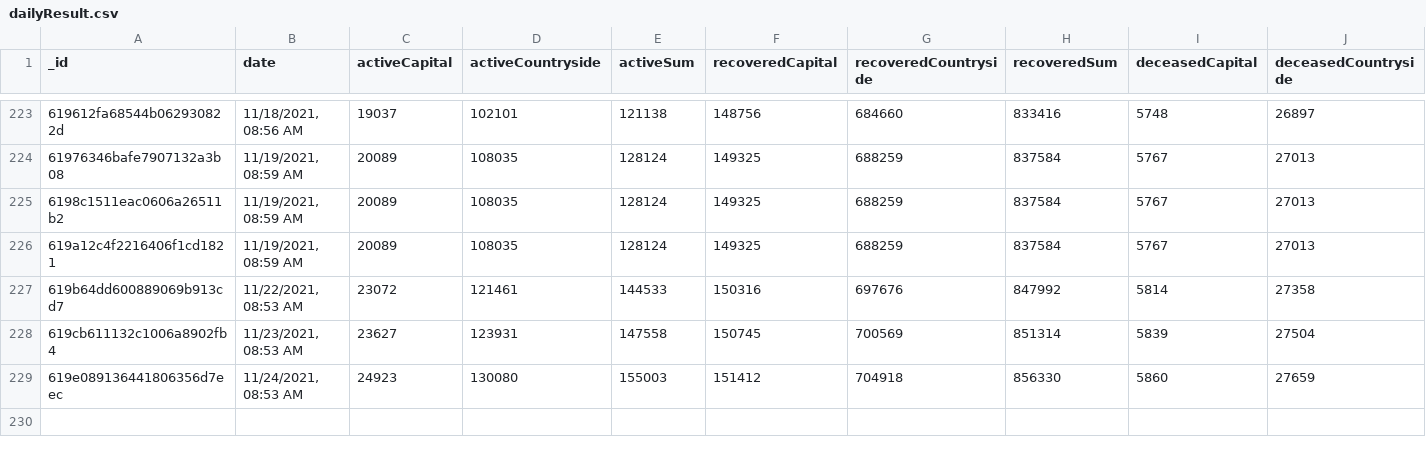
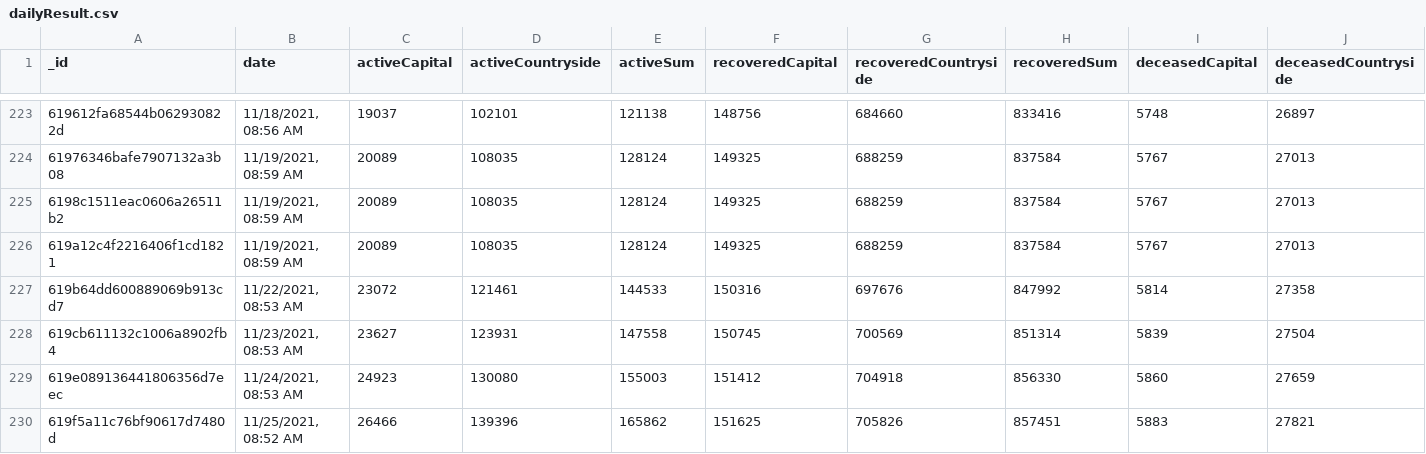
Before and after one commit to theDavidBarton/koronavirus.gov.hu-scraper, a CSV file: dailyResult.csv, drawn as a sheet; only a part is shown, gaps mark what is left out; rows hold the shown columns only; the diff names each change by its address in the sheet, - before the commit and + after, or states it on an @@ line.

Commit message:
feat(data): update data 2021-11-25

```diff
--- a/dailyResult.csv
+++ b/dailyResult.csv
+row 230: 619f5a11c76bf90617d7480d | 11/25/2021, 08:52 AM | 26466 | 139396 | 165862 | 151625 | 705826 | 857451 | 5883 | 27821
```
Also changed, not shown: 3 other files.
